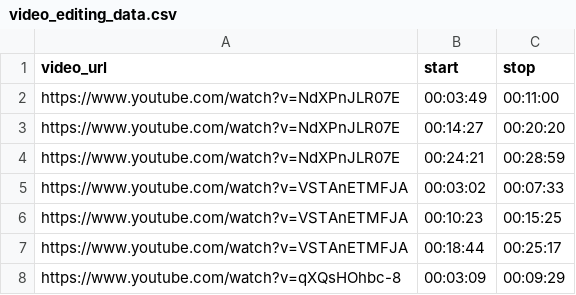
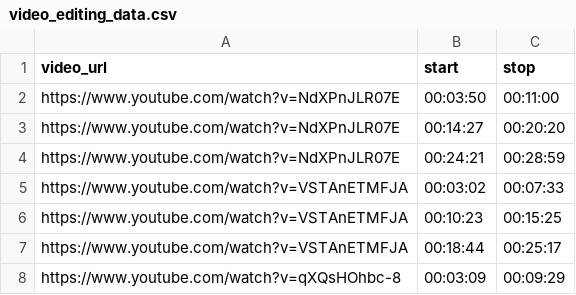
Before and after one commit to learningequality/sushi-chef-free-english-with-hello-channel, a CSV file: video_editing_data.csv, drawn as a sheet; only a part is shown.

Commit message:
fixed video editing data file, fixed video lessons cuts and fixed function to upload all resources

```diff
--- a/video_editing_data.csv
+++ b/video_editing_data.csv
@@ -1,3 +1,3 @@
 video_url,start,stop
-https://www.youtube.com/watch?v=NdXPnJLR07E,00:03:49,00:11:00
+https://www.youtube.com/watch?v=NdXPnJLR07E,00:03:50,00:11:00
 https://www.youtube.com/watch?v=NdXPnJLR07E,00:14:27,00:20:20
```
Also changed, not shown: 2 other files.
